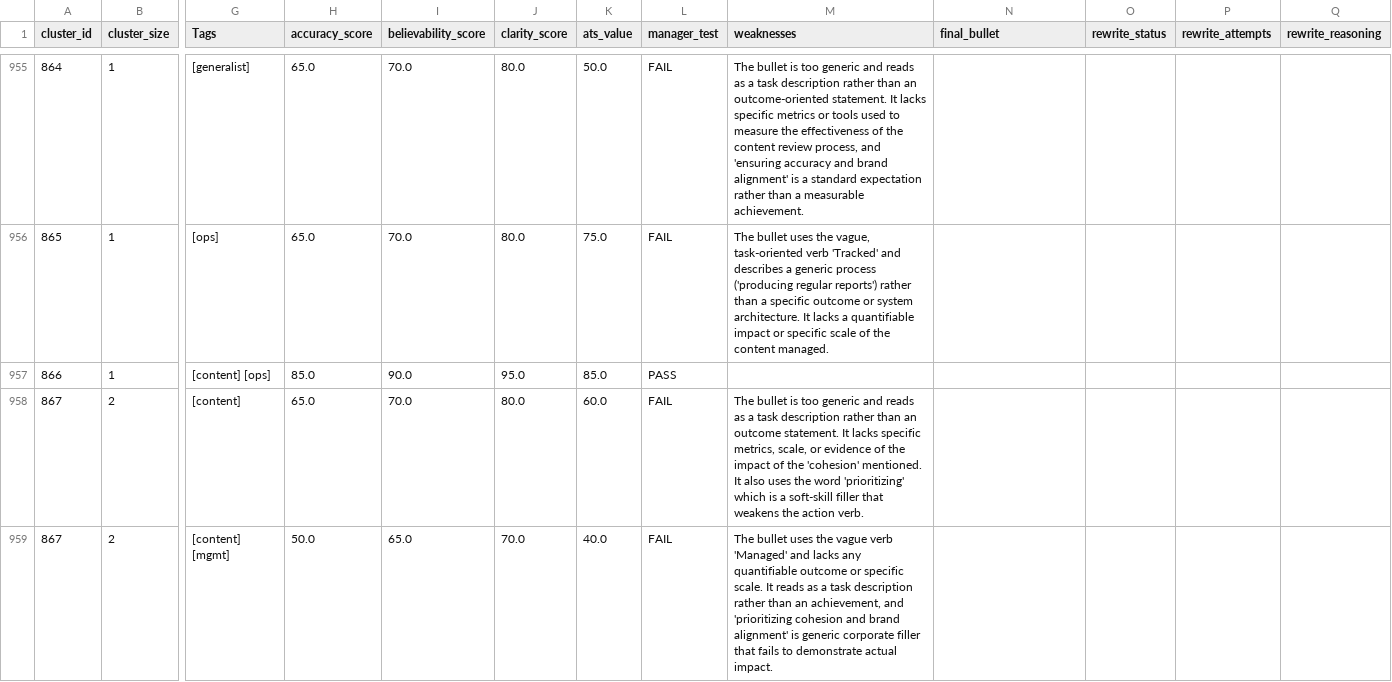
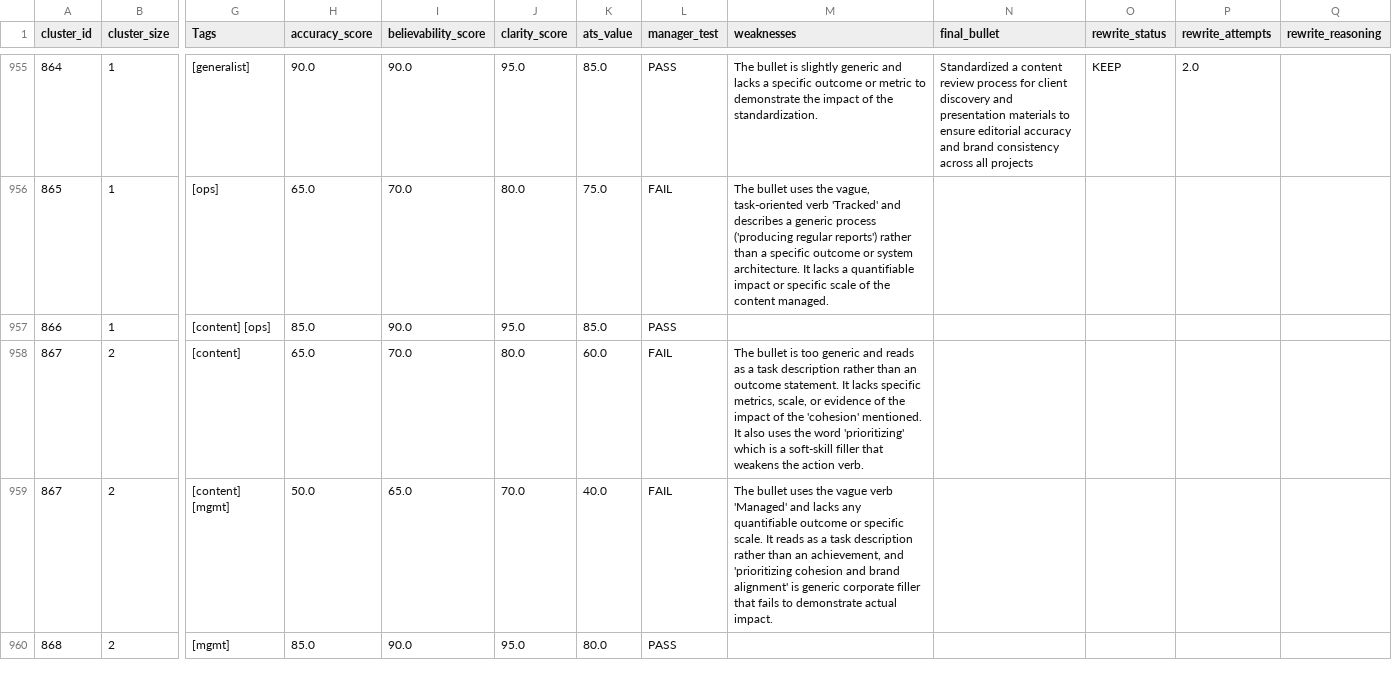
Before and after one commit to moreganooooo/resume-builder, a CSV file: resume-engine/knowledge_base/bullet-bank-cluster-map-updated.csv, drawn as a sheet; only a part is shown, gaps mark what is left out; the shorter side is filled out with more unchanged rows; the diff covers the shown part only; the diff names each change by its address in the sheet, - before the commit and + after, or states it on an @@ line.

```diff
--- a/resume-engine/knowledge_base/bullet-bank-cluster-map-updated.csv
+++ b/resume-engine/knowledge_base/bullet-bank-cluster-map-updated.csv
-H955 (accuracy_score): 65.0
+H955 (accuracy_score): 90.0
-I955 (believability_score): 70.0
+I955 (believability_score): 90.0
-J955 (clarity_score): 80.0
+J955 (clarity_score): 95.0
-K955 (ats_value): 50.0
+K955 (ats_value): 85.0
-L955 (manager_test): FAIL
+L955 (manager_test): PASS
-M955 (weaknesses): …bullet is too generic and reads as a task description rather than an outcome-oriented statement. It lacks specific metrics or tools used to measure the effectiveness of the content review process, and 'ensuring accuracy and brand alignment' is a standard expectation rather than a measurable achievement.
+M955 (weaknesses): …bullet is slightly generic and lacks a specific outcome or metric to demonstrate the impact of the standardization.
-N955 (final_bullet): (empty)
+N955 (final_bullet): Standardized a content review process for client discovery and presentation materials to ensure editorial accuracy and brand consistency across all projects
-O955 (rewrite_status): (empty)
+O955 (rewrite_status): KEEP
-P955 (rewrite_attempts): (empty)
+P955 (rewrite_attempts): 2.0
```
Also changed, not shown: 36 edited cells elsewhere in this file, resume-engine/knowledge_base/bullet-bank-keepers.csv.
